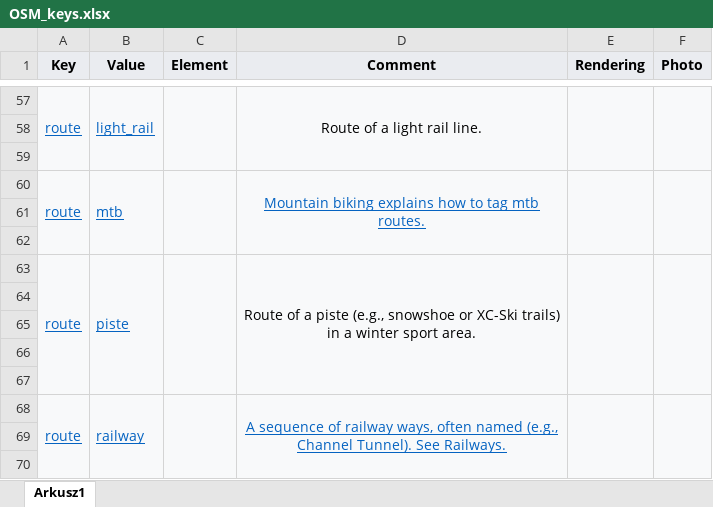
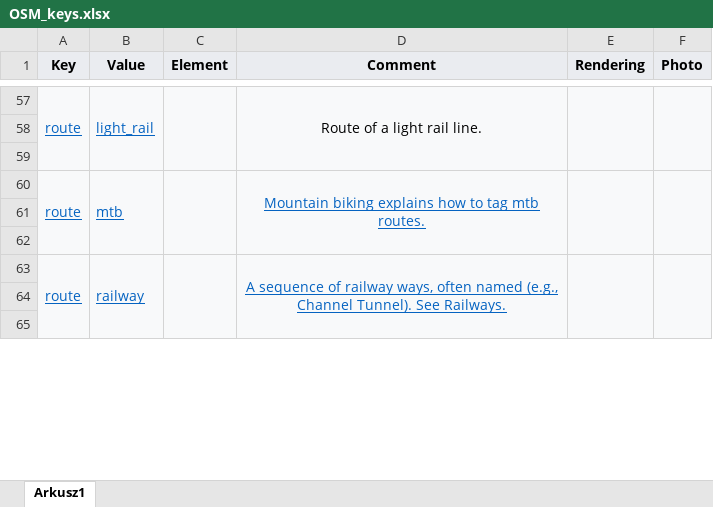
Before and after one commit to mateoxc/DTL, an Excel workbook: OSM/OSM_keys.xlsx, sheet Arkusz1, drawn as a sheet; only a part is shown, gaps mark what is left out; values as stored, in another font and other column widths than the file's, no borders; charts and pictures not drawn; the diff names each change by its address in the sheet, - before the commit and + after, or states it on an @@ line.

Commit message:
Update OSM_keys.xlsx

```diff
--- a/OSM/OSM_keys.xlsx (sheet Arkusz1)
+++ b/OSM/OSM_keys.xlsx (sheet Arkusz1)
-row 63: route | piste |  | Route of a piste (e.g., snowshoe or XC-Ski trails) in a winter sport area.
-row 64: (empty)
-row 65: (empty)
-row 66: (empty)
-row 67: (empty)
```
Also changed, not shown: charts or pictures.
